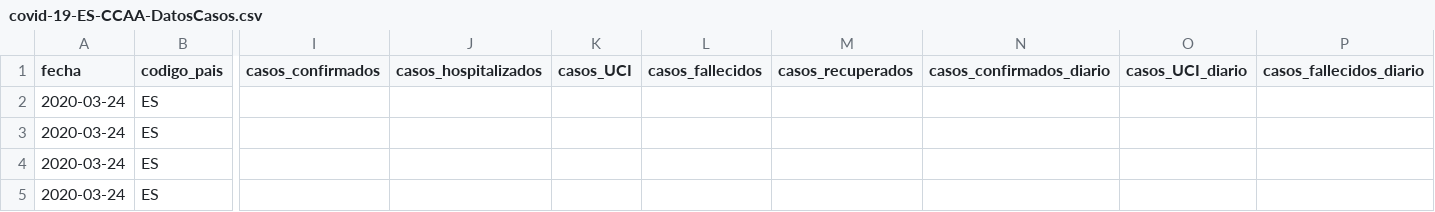
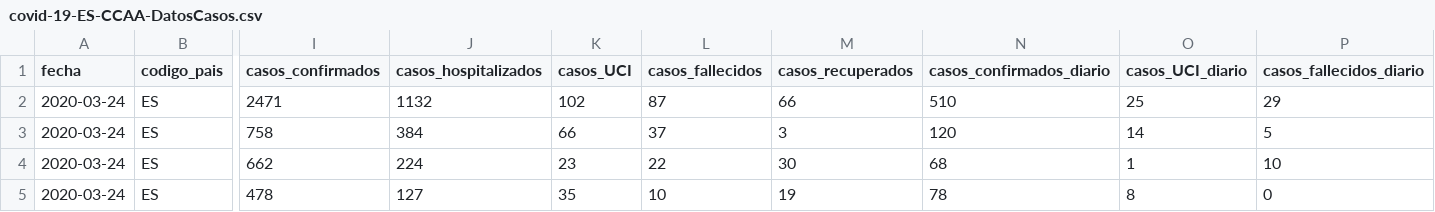
Before and after one commit to Secuoyas-Experience/covid-19-es, a CSV file: datos-comunidades-csv/covid-19-ES-CCAA-DatosCasos.csv, drawn as a sheet; only a part is shown, gaps mark what is left out; the diff covers the shown part only; the diff names each change by its address in the sheet, - before the commit and + after, or states it on an @@ line.

Commit message:
Actualización automática datos mscbs.gob.es

```diff
--- a/datos-comunidades-csv/covid-19-ES-CCAA-DatosCasos.csv
+++ b/datos-comunidades-csv/covid-19-ES-CCAA-DatosCasos.csv
-I2 (casos_confirmados): (empty)
+I2 (casos_confirmados): 2471
-J2 (casos_hospitalizados): (empty)
+J2 (casos_hospitalizados): 1132
-K2 (casos_UCI): (empty)
+K2 (casos_UCI): 102
-L2 (casos_fallecidos): (empty)
+L2 (casos_fallecidos): 87
-M2 (casos_recuperados): (empty)
+M2 (casos_recuperados): 66
-N2 (casos_confirmados_diario): (empty)
+N2 (casos_confirmados_diario): 510
-O2 (casos_UCI_diario): (empty)
+O2 (casos_UCI_diario): 25
-P2 (casos_fallecidos_diario): (empty)
+P2 (casos_fallecidos_diario): 29
-I3 (casos_confirmados): (empty)
+I3 (casos_confirmados): 758
-J3 (casos_hospitalizados): (empty)
+J3 (casos_hospitalizados): 384
-K3 (casos_UCI): (empty)
+K3 (casos_UCI): 66
-L3 (casos_fallecidos): (empty)
+L3 (casos_fallecidos): 37
-M3 (casos_recuperados): (empty)
+M3 (casos_recuperados): 3
-N3 (casos_confirmados_diario): (empty)
+N3 (casos_confirmados_diario): 120
-O3 (casos_UCI_diario): (empty)
+O3 (casos_UCI_diario): 14
-P3 (casos_fallecidos_diario): (empty)
+P3 (casos_fallecidos_diario): 5
-I4 (casos_confirmados): (empty)
+I4 (casos_confirmados): 662
-J4 (casos_hospitalizados): (empty)
+J4 (casos_hospitalizados): 224
-K4 (casos_UCI): (empty)
+K4 (casos_UCI): 23
-L4 (casos_fallecidos): (empty)
+L4 (casos_fallecidos): 22
-M4 (casos_recuperados): (empty)
+M4 (casos_recuperados): 30
-N4 (casos_confirmados_diario): (empty)
+N4 (casos_confirmados_diario): 68
-O4 (casos_UCI_diario): (empty)
+O4 (casos_UCI_diario): 1
-P4 (casos_fallecidos_diario): (empty)
+P4 (casos_fallecidos_diario): 10
-I5 (casos_confirmados): (empty)
+I5 (casos_confirmados): 478
-J5 (casos_hospitalizados): (empty)
+J5 (casos_hospitalizados): 127
-K5 (casos_UCI): (empty)
+K5 (casos_UCI): 35
-L5 (casos_fallecidos): (empty)
+L5 (casos_fallecidos): 10
-M5 (casos_recuperados): (empty)
+M5 (casos_recuperados): 19
-N5 (casos_confirmados_diario): (empty)
+N5 (casos_confirmados_diario): 78
-O5 (casos_UCI_diario): (empty)
+O5 (casos_UCI_diario): 8
-P5 (casos_fallecidos_diario): (empty)
+P5 (casos_fallecidos_diario): 0
```
Also changed, not shown: 120 edited cells elsewhere in this file, 1 other file.
